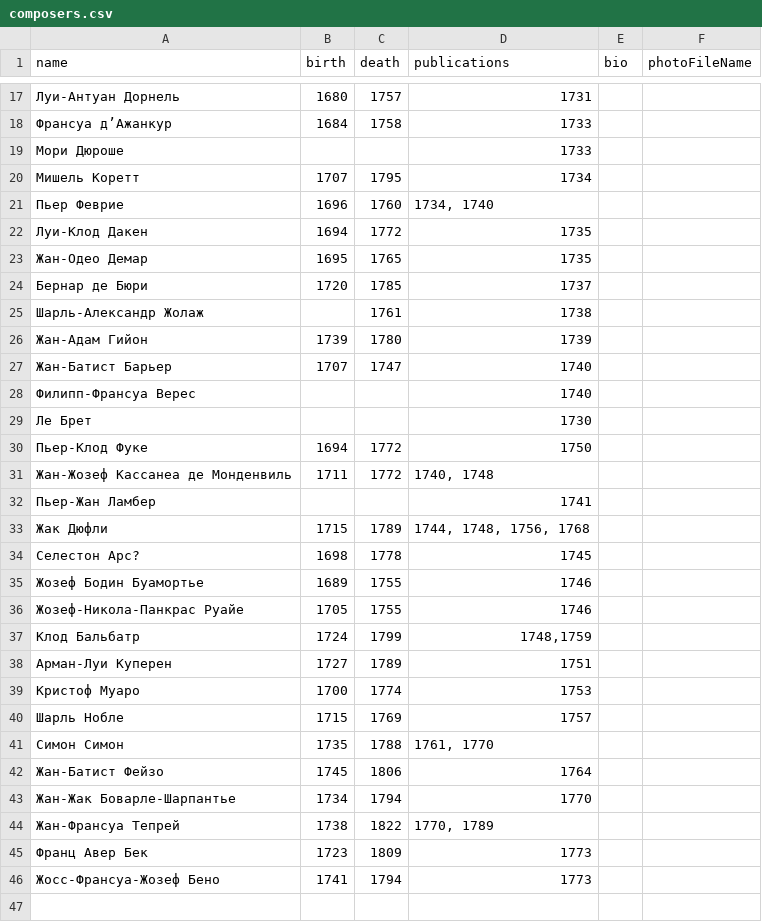
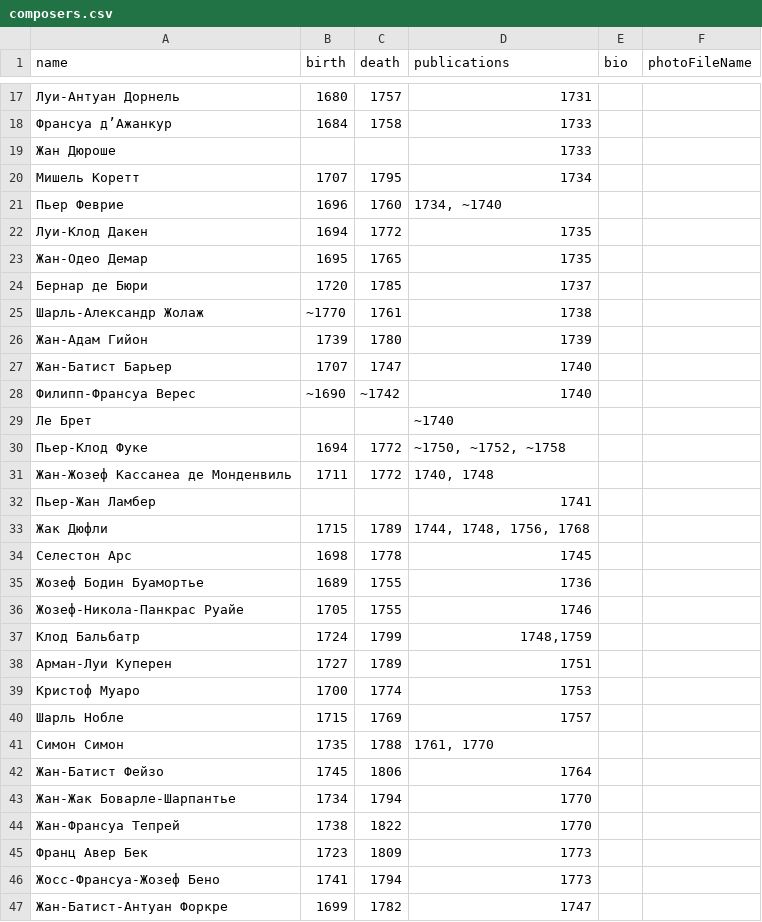
Before and after one commit to french-clav/french-clav.github.io, a CSV file: app/data/resources/composers.csv, drawn as a sheet; only a part is shown, gaps mark what is left out; the diff covers the shown part only.

Commit message:
Update composers data

```diff
--- a/app/data/resources/composers.csv
+++ b/app/data/resources/composers.csv
@@ -54,5 +54,5 @@ name,birth,death,publications,bio,photoFileName
 Франсуа д’Ажанкур,1684,1758,1733,,
-Мори Дюроше,,,1733,,
+Жан Дюроше,,,1733,,
 Мишель Коретт,1707,1795,1734,,
-Пьер Феврие,1696,1760,"1734, 1740",,
+Пьер Феврие,1696,1760,"1734, ~1740",,
 Луи-Клод Дакен,1694,1772,1735,,
@@ -60,8 +60,8 @@ name,birth,death,publications,bio,photoFileName
 Бернар де Бюри,1720,1785,1737,,
-Шарль-Александр Жолаж,,1761,1738,,
+Шарль-Александр Жолаж,~1770,1761,1738,,
 Жан-Адам Гийон,1739,1780,1739,,
 Жан-Батист Барьер,1707,1747,1740,,
-Филипп-Франсуа Верес,,,1740,,
-Ле Брет,,,1730,,
-Пьер-Клод Фуке,1694,1772,1750,,
+Филипп-Франсуа Верес,~1690,~1742,1740,,
+Ле Брет,,,~1740,,
+Пьер-Клод Фуке,1694,1772,"~1750, ~1752, ~1758",,
 Жан-Жозеф Кассанеа де Монденвиль,1711,1772,"1740, 1748",,
@@ -69,4 +69,4 @@ name,birth,death,publications,bio,photoFileName
 Жак Дюфли,1715,1789,"1744, 1748, 1756, 1768",,
-Селестон Арс?,1698,1778,1745,,
-Жозеф Бодин Буамортье,1689,1755,1746,,
+Селестон Арс,1698,1778,1745,,
+Жозеф Бодин Буамортье,1689,1755,1736,,
 Жозеф-Никола-Панкрас Руайе,1705,1755,1746,,
@@ -79,4 +79,5 @@ name,birth,death,publications,bio,photoFileName
 Жан-Жак Боварле-Шарпантье,1734,1794,1770,,
-Жан-Франсуа Тепрей,1738,1822,"1770, 1789",,
+Жан-Франсуа Тепрей,1738,1822,1770,,
 Франц Авер Бек,1723,1809,1773,,
 Жосс-Франсуа-Жозеф Бено,1741,1794,1773,,
+Жан-Батист-Антуан Форкре,1699,1782,1747,,
```
Also changed, not shown: 4 edited cells elsewhere in this file.
